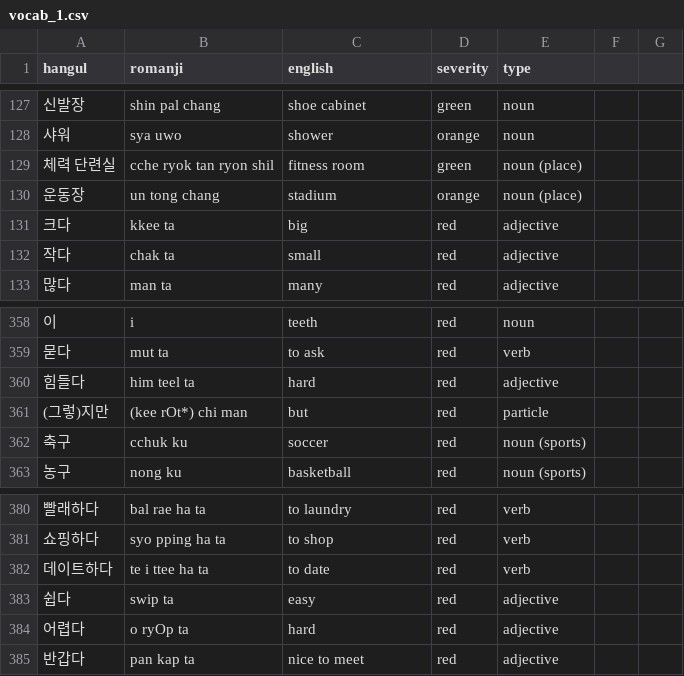
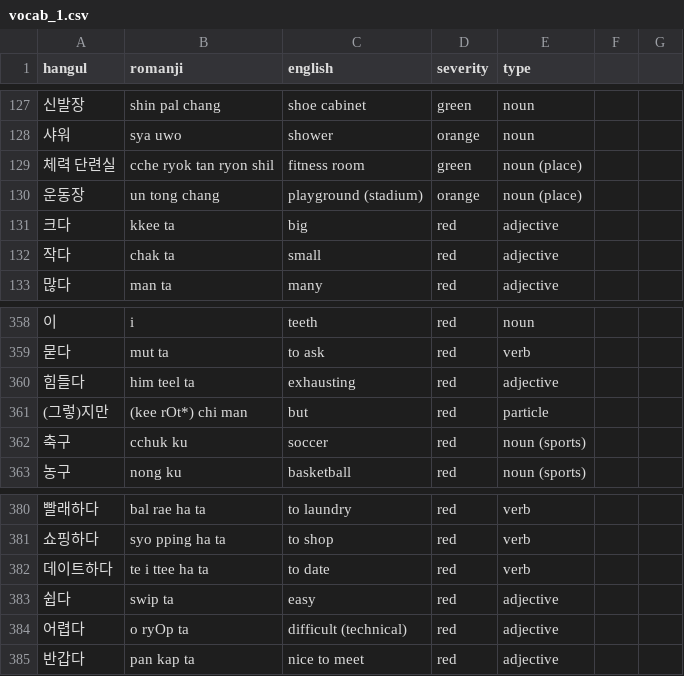
Before and after one commit to aquanow-calvin/aquanow-calvin.github.io, a CSV file: public/vocab_1.csv, drawn as a sheet; only a part is shown, gaps mark what is left out.

Commit message:
update

```diff
--- a/public/vocab_1.csv
+++ b/public/vocab_1.csv
@@ -129,3 +129,3 @@ hangul,romanji,english,severity,type
 체력 단련실,cche ryok tan ryon shil,fitness room,green,noun (place)
-운동장,un tong chang,stadium,orange,noun (place)
+운동장,un tong chang,playground (stadium),orange,noun (place)
 크다,kkee ta,big,red,adjective
@@ -359,3 +359,3 @@ hangul,romanji,english,severity,type
 묻다,mut ta,to ask,red,verb
-힘들다,him teel ta,hard,red,adjective
+힘들다,him teel ta,exhausting,red,adjective
 (그렇)지만,(kee rOt*) chi man,but,red,particle
@@ -383,3 +383,3 @@ hangul,romanji,english,severity,type
 쉽다,swip ta,easy,red,adjective
-어렵다,o ryOp ta,hard,red,adjective
+어렵다,o ryOp ta,difficult (technical),red,adjective
 반갑다,pan kap ta,nice to meet,red,adjective
```
